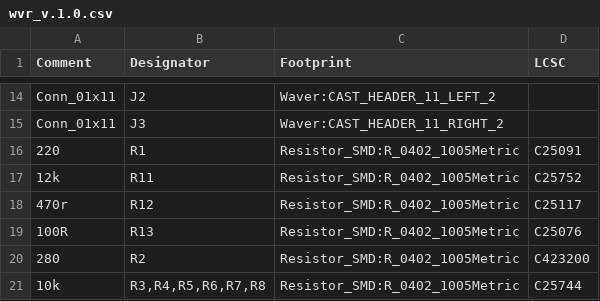
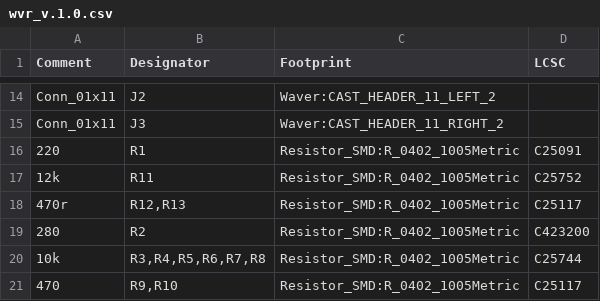
Before and after one commit to marchingband/wvr_hardware, a CSV file: JLC_PCB/wvr_v.1.0.csv, drawn as a sheet; only a part is shown, gaps mark what is left out; the shorter side is filled out with more unchanged rows.

```diff
--- a/JLC_PCB/wvr_v.1.0.csv
+++ b/JLC_PCB/wvr_v.1.0.csv
@@ -17,4 +17,3 @@
 "12k","R11","Resistor_SMD:R_0402_1005Metric","C25752"
-"470r","R12","Resistor_SMD:R_0402_1005Metric","C25117"
-"100R","R13","Resistor_SMD:R_0402_1005Metric","C25076"
+"470r","R12,R13","Resistor_SMD:R_0402_1005Metric","C25117"
 "280","R2","Resistor_SMD:R_0402_1005Metric","C423200"
```
Also changed, not shown: 1 other file.
